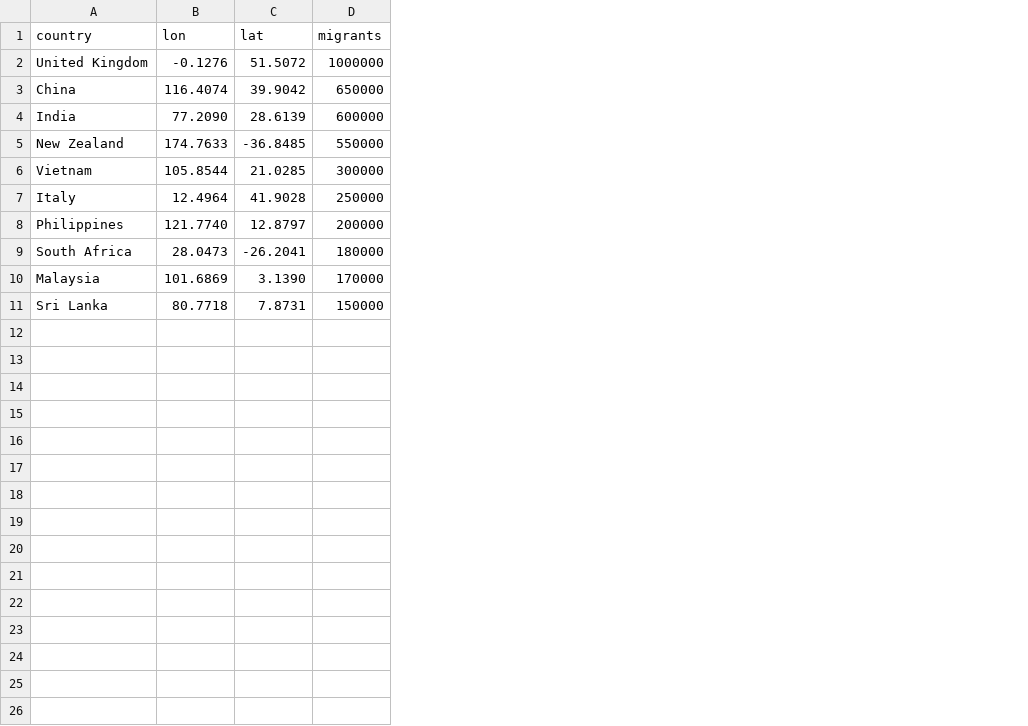
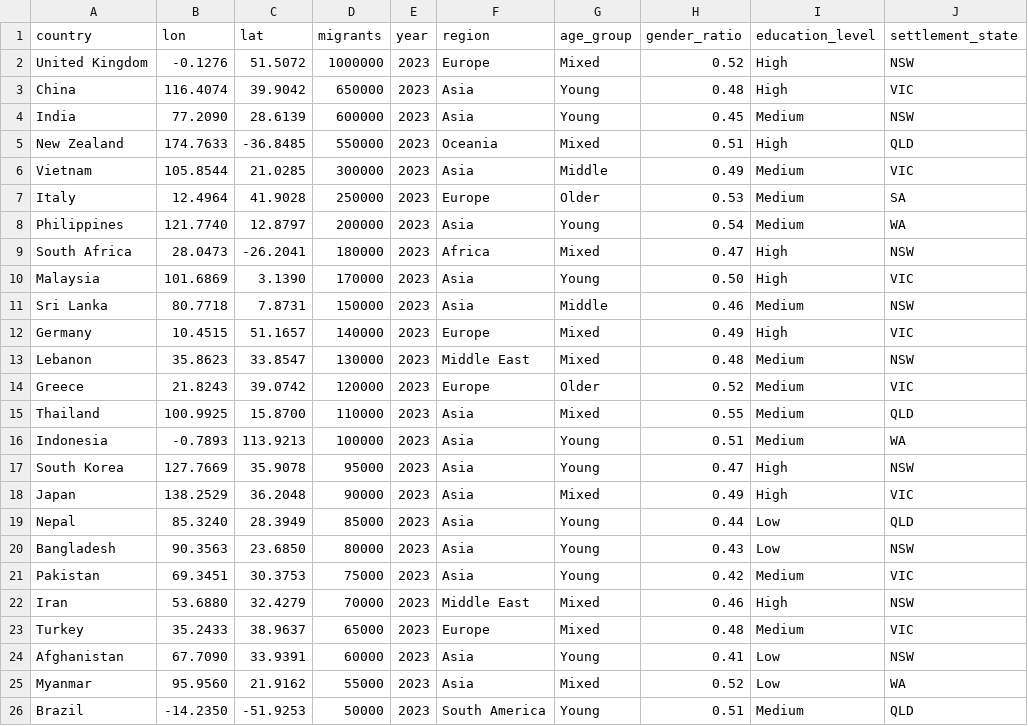
Before and after one commit to Muskan0019monash/3179-data-visualization, a CSV file: dataset/migration.csv, drawn as a sheet; the diff names each change by its address in the sheet, - before the commit and + after, or states it on an @@ line.

```diff
--- a/dataset/migration.csv
+++ b/dataset/migration.csv
+column E (year), rows 2-11: all 2023
+column F (region), rows 2-11: Europe | Asia | Asia | Oceania | Asia | Europe | Asia | Africa | Asia | Asia
+column G (age_group), rows 2-11: Mixed | Young | Young | Mixed | Middle | Older | Young | Mixed | Young | Middle
+column H (gender_ratio), rows 2-11: 0.52 | 0.48 | 0.45 | 0.51 | 0.49 | 0.53 | 0.54 | 0.47 | 0.50 | 0.46
+column I (education_level), rows 2-11: High | High | Medium | High | Medium | Medium | Medium | High | High | Medium
+column J (settlement_state), rows 2-11: NSW | VIC | NSW | QLD | VIC | SA | WA | NSW | VIC | NSW
+row 12: Germany | 10.4515 | 51.1657 | 140000 | 2023 | Europe | Mixed | 0.49 | High | VIC
+row 13: Lebanon | 35.8623 | 33.8547 | 130000 | 2023 | Middle East | Mixed | 0.48 | Medium | NSW
+row 14: Greece | 21.8243 | 39.0742 | 120000 | 2023 | Europe | Older | 0.52 | Medium | VIC
+row 15: Thailand | 100.9925 | 15.8700 | 110000 | 2023 | Asia | Mixed | 0.55 | Medium | QLD
+row 16: Indonesia | -0.7893 | 113.9213 | 100000 | 2023 | Asia | Young | 0.51 | Medium | WA
+row 17: South Korea | 127.7669 | 35.9078 | 95000 | 2023 | Asia | Young | 0.47 | High | NSW
+row 18: Japan | 138.2529 | 36.2048 | 90000 | 2023 | Asia | Mixed | 0.49 | High | VIC
+row 19: Nepal | 85.3240 | 28.3949 | 85000 | 2023 | Asia | Young | 0.44 | Low | QLD
+row 20: Bangladesh | 90.3563 | 23.6850 | 80000 | 2023 | Asia | Young | 0.43 | Low | NSW
+row 21: Pakistan | 69.3451 | 30.3753 | 75000 | 2023 | Asia | Young | 0.42 | Medium | VIC
+row 22: Iran | 53.6880 | 32.4279 | 70000 | 2023 | Middle East | Mixed | 0.46 | High | NSW
+row 23: Turkey | 35.2433 | 38.9637 | 65000 | 2023 | Europe | Mixed | 0.48 | Medium | VIC
+row 24: Afghanistan | 67.7090 | 33.9391 | 60000 | 2023 | Asia | Young | 0.41 | Low | NSW
+row 25: Myanmar | 95.9560 | 21.9162 | 55000 | 2023 | Asia | Mixed | 0.52 | Low | WA
+row 26: Brazil | -14.2350 | -51.9253 | 50000 | 2023 | South America | Young | 0.51 | Medium | QLD
```
Also changed, not shown: 3 other files.
